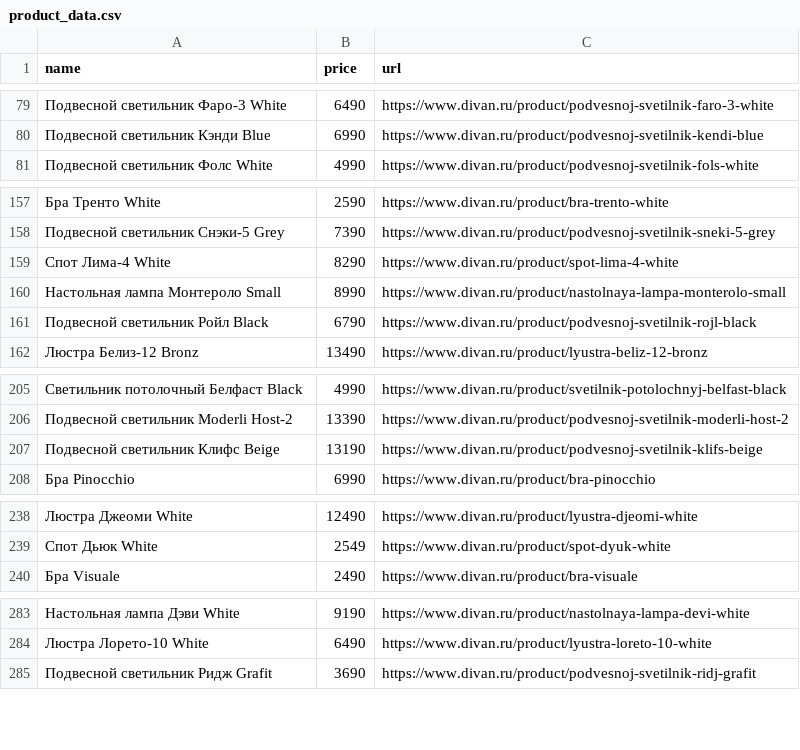
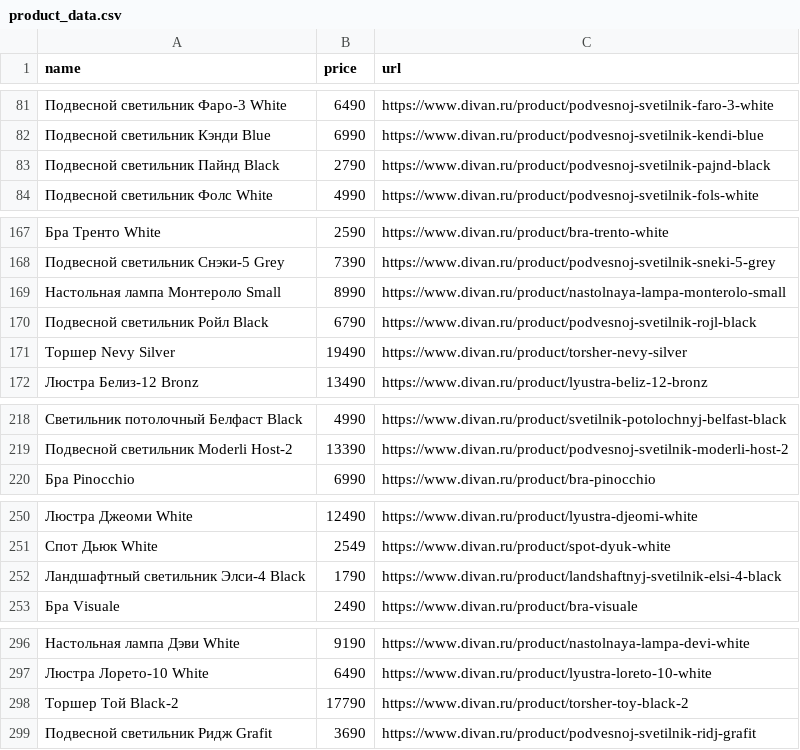
Before and after one commit to kgmoroz/PS06, a CSV file: product_data.csv, drawn as a sheet; only a part is shown, gaps mark what is left out; the diff covers the shown part only.

```diff
--- a/product_data.csv
+++ b/product_data.csv
@@ -80,2 +82,3 @@ name,price,url
 Подвесной светильник Кэнди Blue,6990,https://www.divan.ru/product/podvesnoj-svetilnik-kendi-blue
+Подвесной светильник Пайнд Black,2790,https://www.divan.ru/product/podvesnoj-svetilnik-pajnd-black
 Подвесной светильник Фолс White,4990,https://www.divan.ru/product/podvesnoj-svetilnik-fols-white
@@ -158,5 +168,5 @@ name,price,url
 Подвесной светильник Снэки-5 Grey,7390,https://www.divan.ru/product/podvesnoj-svetilnik-sneki-5-grey
-Спот Лима-4 White,8290,https://www.divan.ru/product/spot-lima-4-white
 Настольная лампа Монтероло Small,8990,https://www.divan.ru/product/nastolnaya-lampa-monterolo-small
 Подвесной светильник Ройл Black,6790,https://www.divan.ru/product/podvesnoj-svetilnik-rojl-black
+Торшер Nevy Silver,19490,https://www.divan.ru/product/torsher-nevy-silver
 Люстра Белиз-12 Bronz,13490,https://www.divan.ru/product/lyustra-beliz-12-bronz
@@ -206,3 +219,2 @@ name,price,url
 Подвесной светильник Moderli Host-2,13390,https://www.divan.ru/product/podvesnoj-svetilnik-moderli-host-2
-Подвесной светильник Клифс Beige,13190,https://www.divan.ru/product/podvesnoj-svetilnik-klifs-beige
 Бра Pinocchio,6990,https://www.divan.ru/product/bra-pinocchio
@@ -239,2 +251,3 @@ name,price,url
 Спот Дьюк White,2549,https://www.divan.ru/product/spot-dyuk-white
+Ландшафтный светильник Элси-4 Black,1790,https://www.divan.ru/product/landshaftnyj-svetilnik-elsi-4-black
 Бра Visuale,2490,https://www.divan.ru/product/bra-visuale
@@ -284,2 +297,3 @@ name,price,url
 Люстра Лорето-10 White,6490,https://www.divan.ru/product/lyustra-loreto-10-white
+Торшер Той Black-2,17790,https://www.divan.ru/product/torsher-toy-black-2
 Подвесной светильник Ридж Grafit,3690,https://www.divan.ru/product/podvesnoj-svetilnik-ridj-grafit
```
Also changed, not shown: 8 added rows, 7 removed rows, 12 moved rows and 45 edited cells elsewhere in this file, 1 other file.
